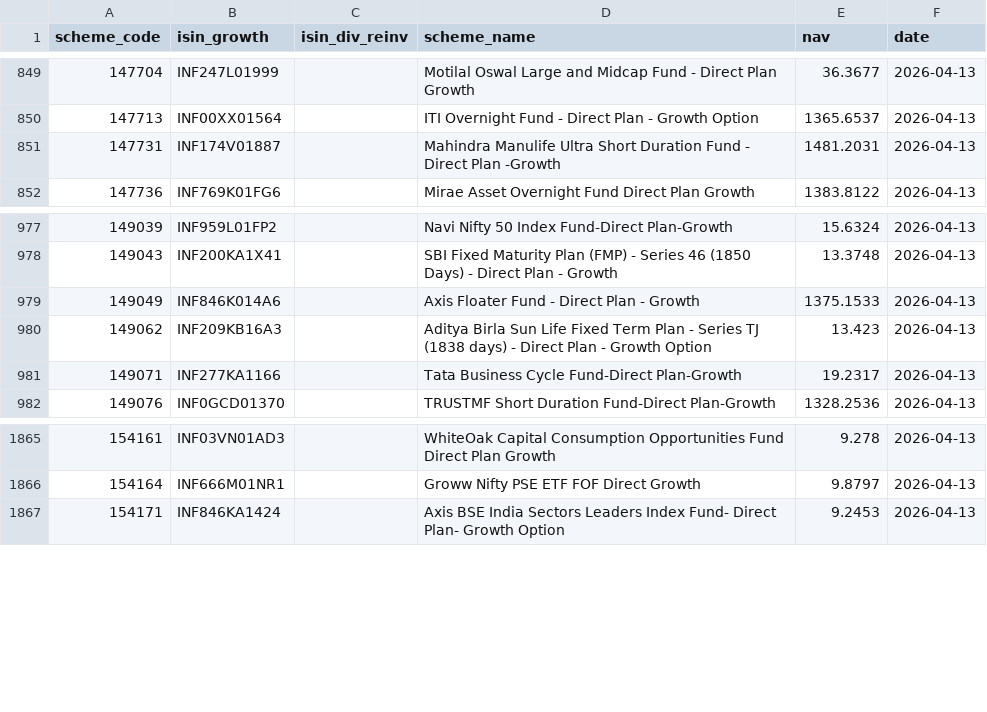
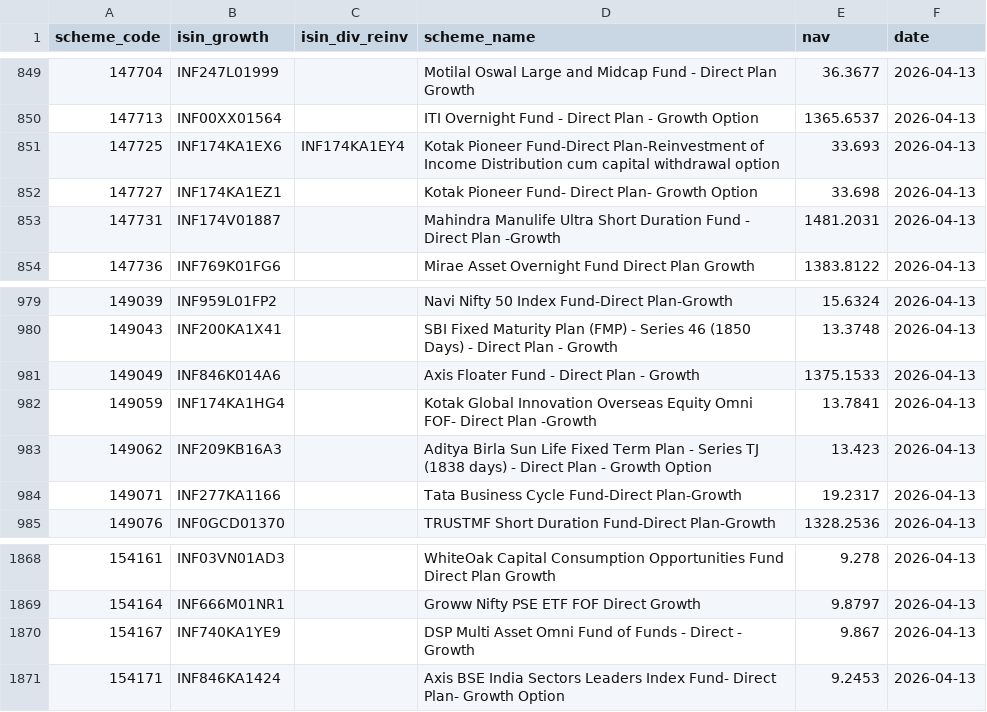
Before and after one commit to finfee-ai/nav-data-dump, a CSV file: data/daily/2026-04-13.csv, drawn as a sheet; only a part is shown, gaps mark what is left out.

```diff
--- a/data/daily/2026-04-13.csv
+++ b/data/daily/2026-04-13.csv
@@ -850,2 +850,4 @@ scheme_code,isin_growth,isin_div_reinv,scheme_name,nav,date
 147713,INF00XX01564,,ITI Overnight Fund - Direct Plan - Growth Option,1365.6537,2026-04-13
+147725,INF174KA1EX6,INF174KA1EY4,Kotak Pioneer Fund-Direct Plan-Reinvestment of Income Distribution cum capital withdrawal option,33.693,2026-04-13
+147727,INF174KA1EZ1,,Kotak Pioneer Fund- Direct Plan- Growth Option,33.698,2026-04-13
 147731,INF174V01887,,Mahindra Manulife Ultra Short Duration Fund - Direct Plan -Growth,1481.2031,2026-04-13
@@ -979,2 +981,3 @@ scheme_code,isin_growth,isin_div_reinv,scheme_name,nav,date
 149049,INF846K014A6,,Axis Floater Fund - Direct Plan - Growth,1375.1533,2026-04-13
+149059,INF174KA1HG4,,Kotak Global Innovation Overseas Equity Omni FOF- Direct Plan -Growth,13.7841,2026-04-13
 149062,INF209KB16A3,,Aditya Birla Sun Life Fixed Term Plan - Series TJ (1838 days) - Direct Plan - Growth Option,13.423,2026-04-13
@@ -1866,2 +1869,3 @@ scheme_code,isin_growth,isin_div_reinv,scheme_name,nav,date
 154164,INF666M01NR1,,Groww Nifty PSE ETF FOF Direct Growth,9.8797,2026-04-13
+154167,INF740KA1YE9,,DSP Multi Asset Omni Fund of Funds - Direct - Growth,9.867,2026-04-13
 154171,INF846KA1424,,Axis BSE India Sectors Leaders Index Fund- Direct Plan- Growth Option,9.2453,2026-04-13
```
Also changed, not shown: data/daily/2026-04-14.csv, data/latest.csv, 3 other files.
